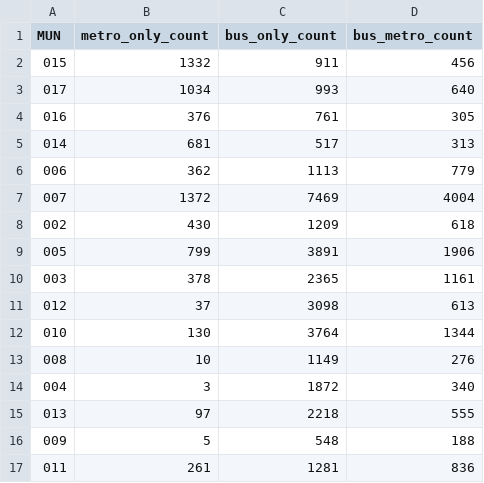
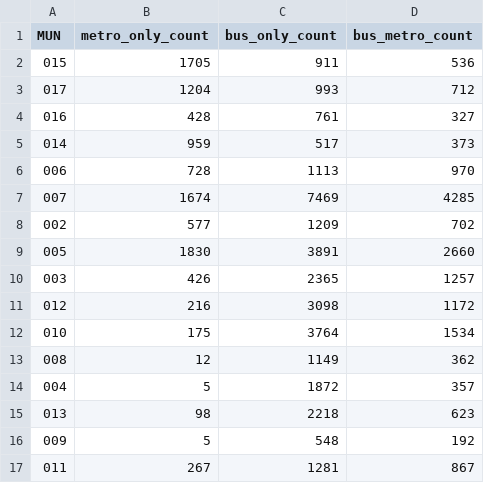
Before and after one commit to MUSA-Zhanchao/Mexico-City-survey-comp, a CSV file: municipal_level_analysis/export/ent09_trip_categories_17.csv, drawn as a sheet.

```diff
--- a/municipal_level_analysis/export/ent09_trip_categories_17.csv
+++ b/municipal_level_analysis/export/ent09_trip_categories_17.csv
@@ -1,17 +1,17 @@
 "MUN","metro_only_count","bus_only_count","bus_metro_count"
-"015",1332,911,456
-"017",1034,993,640
-"016",376,761,305
-"014",681,517,313
-"006",362,1113,779
-"007",1372,7469,4004
-"002",430,1209,618
-"005",799,3891,1906
-"003",378,2365,1161
-"012",37,3098,613
-"010",130,3764,1344
-"008",10,1149,276
-"004",3,1872,340
-"013",97,2218,555
-"009",5,548,188
-"011",261,1281,836
+"015",1705,911,536
+"017",1204,993,712
+"016",428,761,327
+"014",959,517,373
+"006",728,1113,970
+"007",1674,7469,4285
+"002",577,1209,702
+"005",1830,3891,2660
+"003",426,2365,1257
+"012",216,3098,1172
+"010",175,3764,1534
+"008",12,1149,362
+"004",5,1872,357
+"013",98,2218,623
+"009",5,548,192
+"011",267,1281,867
```
Also changed, not shown: 1 other file.
